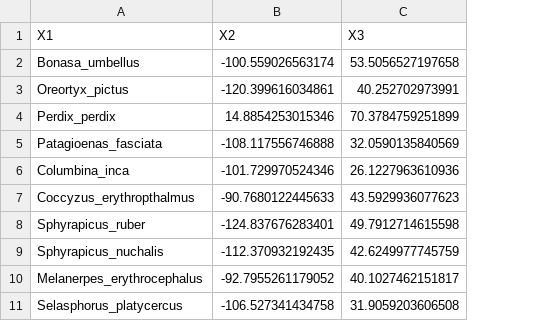
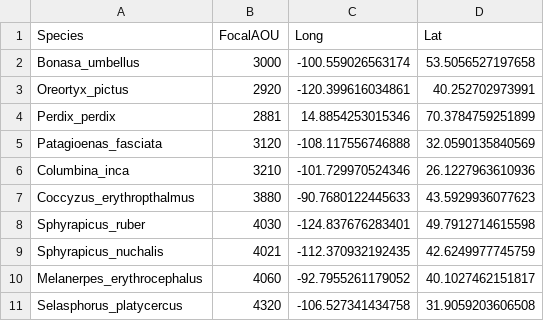
Before and after one commit to hurlbertlab/Biotic-Interactions, a CSV file: centroid.csv, drawn as a sheet; only a part is shown; removed rows and columns are numbered as before the commit, all else as after; the diff names each change by its address in the sheet, - before the commit and + after, or states it on an @@ line.

```diff
--- a/centroid.csv
+++ b/centroid.csv
+column B, rows 2-11: 3000 | 2920 | 2881 | 3120 | 3210 | 3880 | 4030 | 4021 | 4060 | 4320
-row 1: X1 | X2 | X3
+row 1: Species | FocalAOU | Long | Lat
```
Also changed, not shown: 9 other files.
